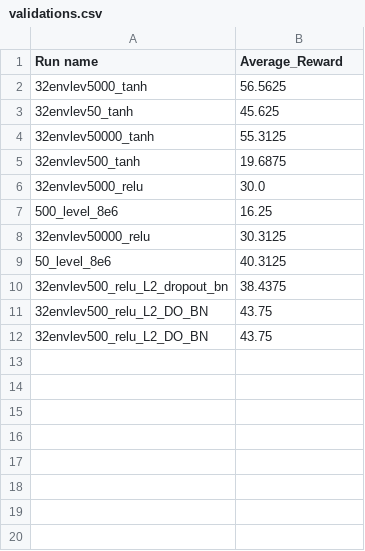
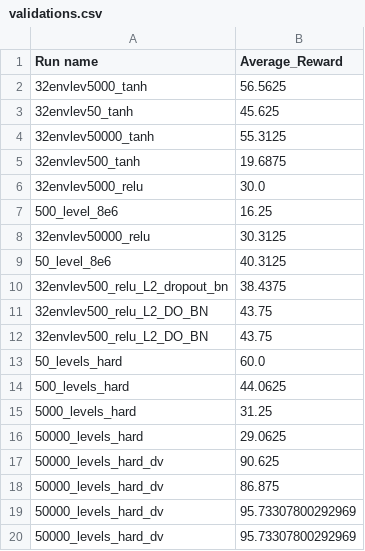
Before and after one commit to astroseinarsdottir/DeepLearningProject, a CSV file: validations.csv, drawn as a sheet; the diff names each change by its address in the sheet, - before the commit and + after, or states it on an @@ line.

```diff
--- a/validations.csv
+++ b/validations.csv
+row 13: 50_levels_hard | 60.0
+row 14: 500_levels_hard | 44.0625
+row 15: 5000_levels_hard | 31.25
+row 16: 50000_levels_hard | 29.0625
+row 17: 50000_levels_hard_dv | 90.625
+row 18: 50000_levels_hard_dv | 86.875
+row 19: 50000_levels_hard_dv | 95.73307800292969
+row 20: 50000_levels_hard_dv | 95.73307800292969
```
Also changed, not shown: 8 other files.
